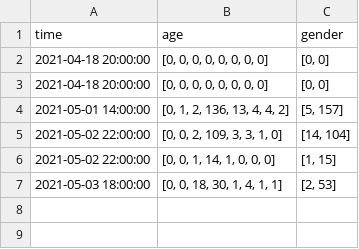
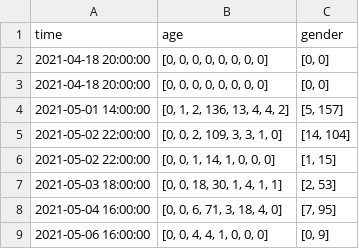
Before and after one commit to markovics-gergely/onlab, a CSV file: Code/DB/cameras/192-168-0-114-8080.csv, drawn as a sheet.

```diff
--- a/Code/DB/cameras/192-168-0-114-8080.csv
+++ b/Code/DB/cameras/192-168-0-114-8080.csv
@@ -7 +7,3 @@ time,age,gender
 2021-05-03 18:00:00,"[0, 0, 18, 30, 1, 4, 1, 1]","[2, 53]"
+2021-05-04 16:00:00,"[0, 0, 6, 71, 3, 18, 4, 0]","[7, 95]"
+2021-05-06 16:00:00,"[0, 0, 4, 4, 1, 0, 0, 0]","[0, 9]"
```
Also changed, not shown: 14 other files.
